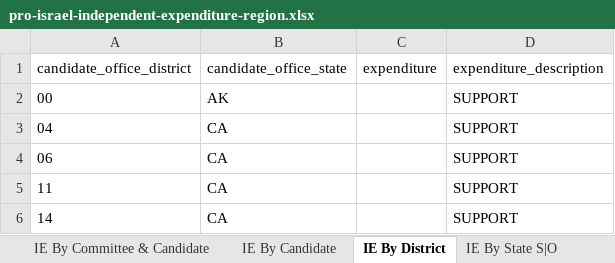
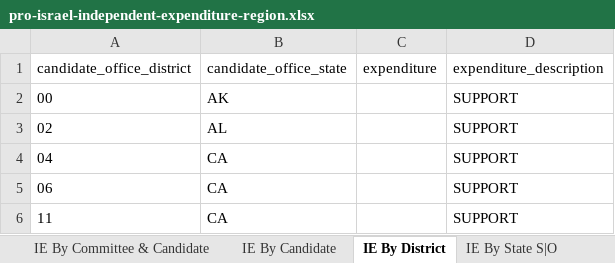
Before and after one commit to JJ-TrackAIPAC/TrackAIPAC, an Excel workbook: reports/pro-israel/pro-israel-independent-expenditure-region.xlsx, sheet IE By District, drawn as a sheet; only a part is shown; the shorter side is filled out with more unchanged rows; values as stored, in another font and other column widths than the file's, no borders; table styles not drawn; the diff names each change by its address in the sheet, - before the commit and + after, or states it on an @@ line.

```diff
--- a/reports/pro-israel/pro-israel-independent-expenditure-region.xlsx (sheet IE By District)
+++ b/reports/pro-israel/pro-israel-independent-expenditure-region.xlsx (sheet IE By District)
+row 3: 02 | AL |  | SUPPORT
```
Also changed, not shown: sheet IE By Committee & Candidate, sheet IE By Candidate, sheet IE By State S|O, sheet Committee IE By State, sheet IE By State, reports/pro-big-tech/pro-big-tech-disbursement-report.xlsx, reports/pro-crypto/pro-crypto-independent-expenditure-region.xlsx, 17 other files.
